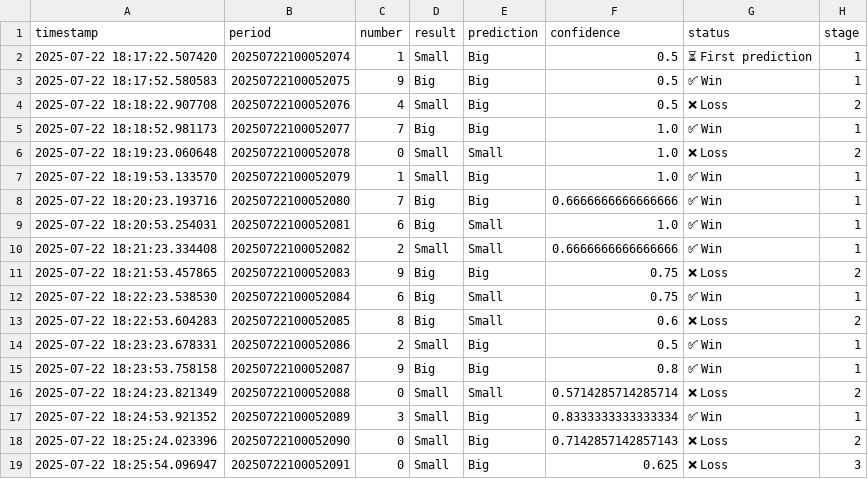
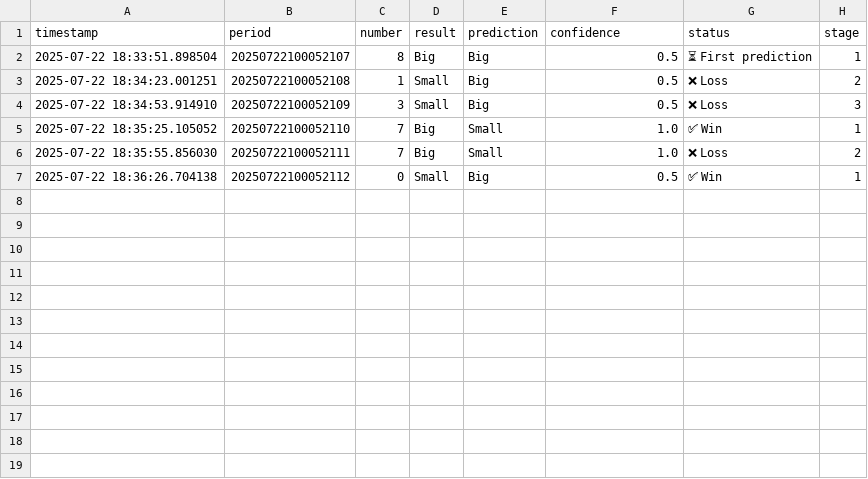
Before and after one commit to Damidamionline/telegram, a CSV file: wingo_results.csv, drawn as a sheet.

```diff
--- a/wingo_results.csv
+++ b/wingo_results.csv
@@ -1,19 +1,7 @@
 timestamp,period,number,result,prediction,confidence,status,stage
-2025-07-22 18:17:22.507420,20250722100052074,1,Small,Big,0.5,⏳ First prediction,1
-2025-07-22 18:17:52.580583,20250722100052075,9,Big,Big,0.5,✅ Win,1
-2025-07-22 18:18:22.907708,20250722100052076,4,Small,Big,0.5,❌ Loss,2
-2025-07-22 18:18:52.981173,20250722100052077,7,Big,Big,1.0,✅ Win,1
-2025-07-22 18:19:23.060648,20250722100052078,0,Small,Small,1.0,❌ Loss,2
-2025-07-22 18:19:53.133570,20250722100052079,1,Small,Big,1.0,✅ Win,1
-2025-07-22 18:20:23.193716,20250722100052080,7,Big,Big,0.6666666666666666,✅ Win,1
-2025-07-22 18:20:53.254031,20250722100052081,6,Big,Small,1.0,✅ Win,1
-2025-07-22 18:21:23.334408,20250722100052082,2,Small,Small,0.6666666666666666,✅ Win,1
-2025-07-22 18:21:53.457865,20250722100052083,9,Big,Big,0.75,❌ Loss,2
-2025-07-22 18:22:23.538530,20250722100052084,6,Big,Small,0.75,✅ Win,1
-2025-07-22 18:22:53.604283,20250722100052085,8,Big,Small,0.6,❌ Loss,2
-2025-07-22 18:23:23.678331,20250722100052086,2,Small,Big,0.5,✅ Win,1
-2025-07-22 18:23:53.758158,20250722100052087,9,Big,Big,0.8,✅ Win,1
-2025-07-22 18:24:23.821349,20250722100052088,0,Small,Small,0.5714285714285714,❌ Loss,2
-2025-07-22 18:24:53.921352,20250722100052089,3,Small,Big,0.8333333333333334,✅ Win,1
-2025-07-22 18:25:24.023396,20250722100052090,0,Small,Big,0.7142857142857143,❌ Loss,2
-2025-07-22 18:25:54.096947,20250722100052091,0,Small,Big,0.625,❌ Loss,3
+2025-07-22 18:33:51.898504,20250722100052107,8,Big,Big,0.5,⏳ First prediction,1
+2025-07-22 18:34:23.001251,20250722100052108,1,Small,Big,0.5,❌ Loss,2
+2025-07-22 18:34:53.914910,20250722100052109,3,Small,Big,0.5,❌ Loss,3
+2025-07-22 18:35:25.105052,20250722100052110,7,Big,Small,1.0,✅ Win,1
+2025-07-22 18:35:55.856030,20250722100052111,7,Big,Small,1.0,❌ Loss,2
+2025-07-22 18:36:26.704138,20250722100052112,0,Small,Big,0.5,✅ Win,1
```
Also changed, not shown: 1 other file.
